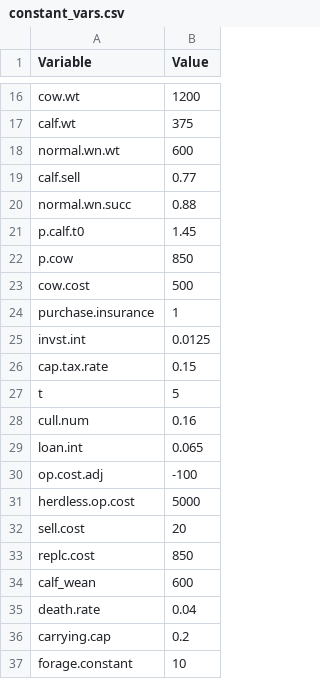
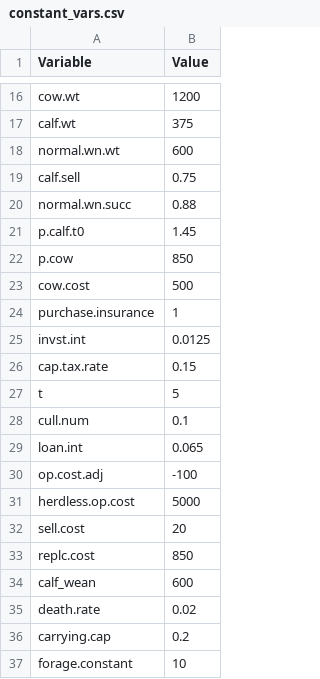
Before and after one commit to maxrlnd/docker_test, a CSV file: data/constant_vars.csv, drawn as a sheet; only a part is shown, gaps mark what is left out.

```diff
--- a/data/constant_vars.csv
+++ b/data/constant_vars.csv
@@ -18,3 +18,3 @@ calf.wt,375
 normal.wn.wt,600
-calf.sell,0.77
+calf.sell,0.75
 normal.wn.succ,0.88
@@ -27,3 +27,3 @@ cap.tax.rate,0.15
 t,5
-cull.num,0.16
+cull.num,0.1
 loan.int,0.065
@@ -34,3 +34,3 @@ replc.cost,850
 calf_wean,600
-death.rate,0.04
+death.rate,0.02
 carrying.cap,0.2
```
Also changed, not shown: 12 other files.
